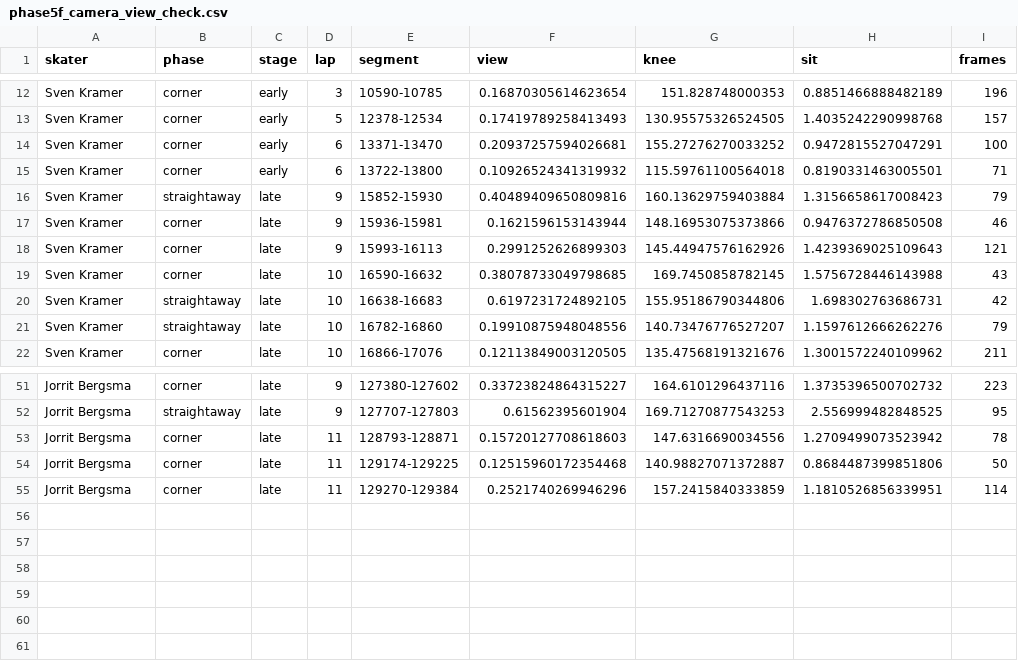
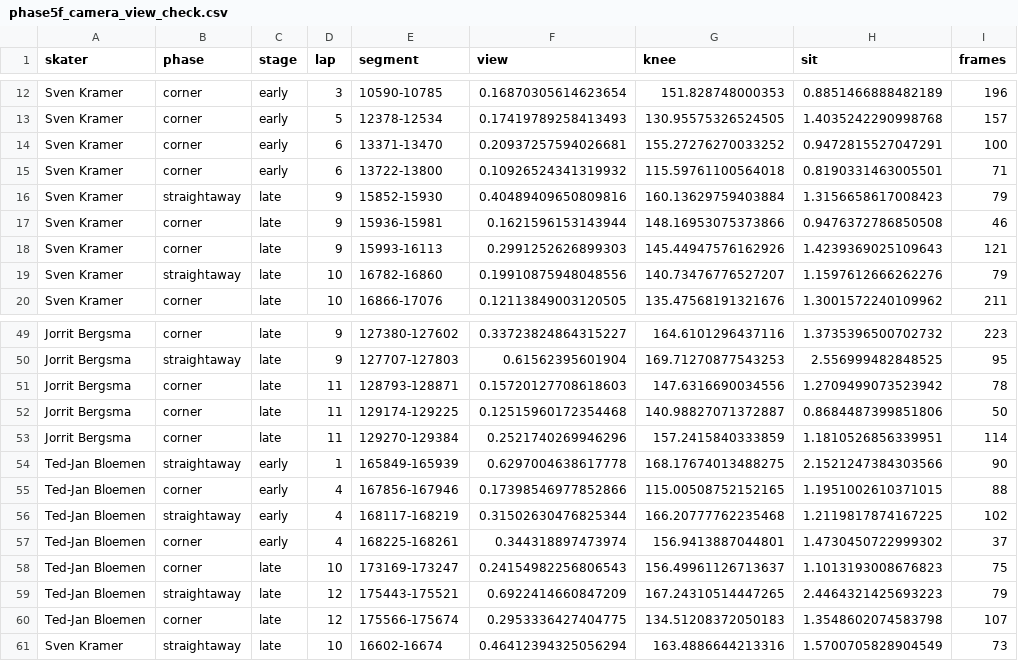
Before and after one commit to william-gan-tech/biomechanics-project, a CSV file: phase5f_camera_view_check.csv, drawn as a sheet; only a part is shown, gaps mark what is left out; removed rows and columns are numbered as before the commit, all else as after; the diff names each change by its address in the sheet, - before the commit and + after, or states it on an @@ line.

```diff
--- a/phase5f_camera_view_check.csv
+++ b/phase5f_camera_view_check.csv
-row 19: Sven Kramer | corner | late | 10 | 16590-16632 | 0.38078733049798685 | 169.7450858782145 | 1.5756728446143988 | 43
-row 20: Sven Kramer | straightaway | late | 10 | 16638-16683 | 0.6197231724892105 | 155.95186790344806 | 1.698302763686731 | 42
+row 54: Ted-Jan Bloemen | straightaway | early | 1 | 165849-165939 | 0.6297004638617778 | 168.17674013488275 | 2.1521247384303566 | 90
+row 55: Ted-Jan Bloemen | corner | early | 4 | 167856-167946 | 0.17398546977852866 | 115.00508752152165 | 1.1951002610371015 | 88
+row 56: Ted-Jan Bloemen | straightaway | early | 4 | 168117-168219 | 0.31502630476825344 | 166.20777762235468 | 1.2119817874167225 | 102
+row 57: Ted-Jan Bloemen | corner | early | 4 | 168225-168261 | 0.344318897473974 | 156.9413887044801 | 1.4730450722999302 | 37
+row 58: Ted-Jan Bloemen | corner | late | 10 | 173169-173247 | 0.24154982256806543 | 156.49961126713637 | 1.1013193008676823 | 75
+row 59: Ted-Jan Bloemen | straightaway | late | 12 | 175443-175521 | 0.6922414660847209 | 167.24310514447265 | 2.4464321425693223 | 79
+row 60: Ted-Jan Bloemen | corner | late | 12 | 175566-175674 | 0.2953336427404775 | 134.51208372050183 | 1.3548602074583798 | 107
+row 61: Sven Kramer | straightaway | late | 10 | 16602-16674 | 0.46412394325056294 | 163.4886644213316 | 1.5700705828904549 | 73
```
Also changed, not shown: labeled_segments.csv, phase5f_fatigue_results.csv, 10 other files.
